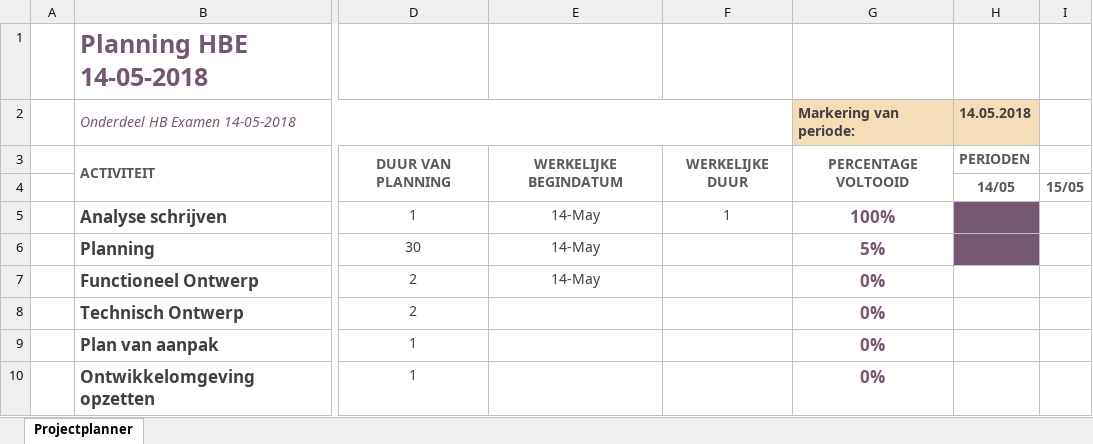
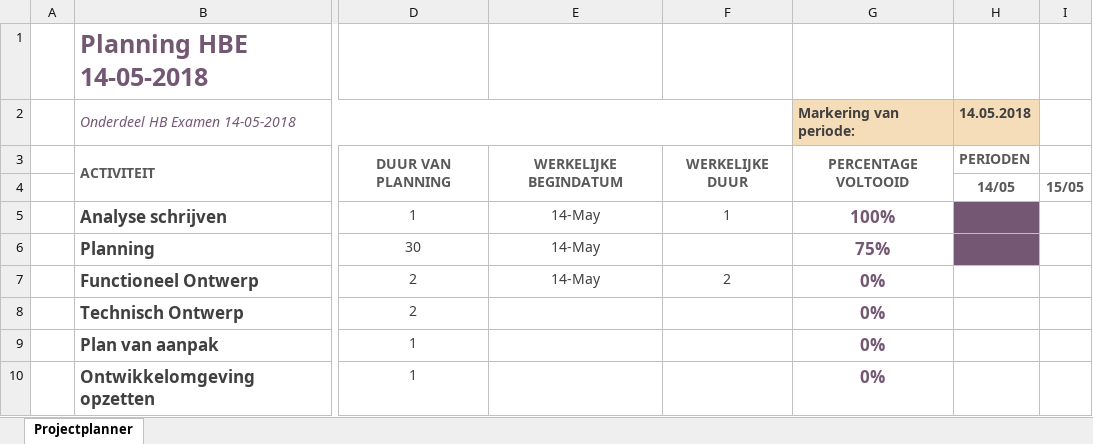
Before and after one commit to MatthijsGlashouwer/BeePlanner, an Excel workbook: Documentatie BeePlanner/Planning.xlsx, sheet Projectplanner, drawn as a sheet; only a part is shown, gaps mark what is left out; values as stored, in another font and other column widths than the file's, no borders; conditional formats not drawn; the diff names each change by its address in the sheet, - before the commit and + after, or states it on an @@ line.

```diff
--- a/Documentatie BeePlanner/Planning.xlsx (sheet Projectplanner)
+++ b/Documentatie BeePlanner/Planning.xlsx (sheet Projectplanner)
-G6 (Markering van periode:): 5%
+G6 (Markering van periode:): 75%
-F7: (empty)
+F7: 2
```
Also changed, not shown: 7 other files.
